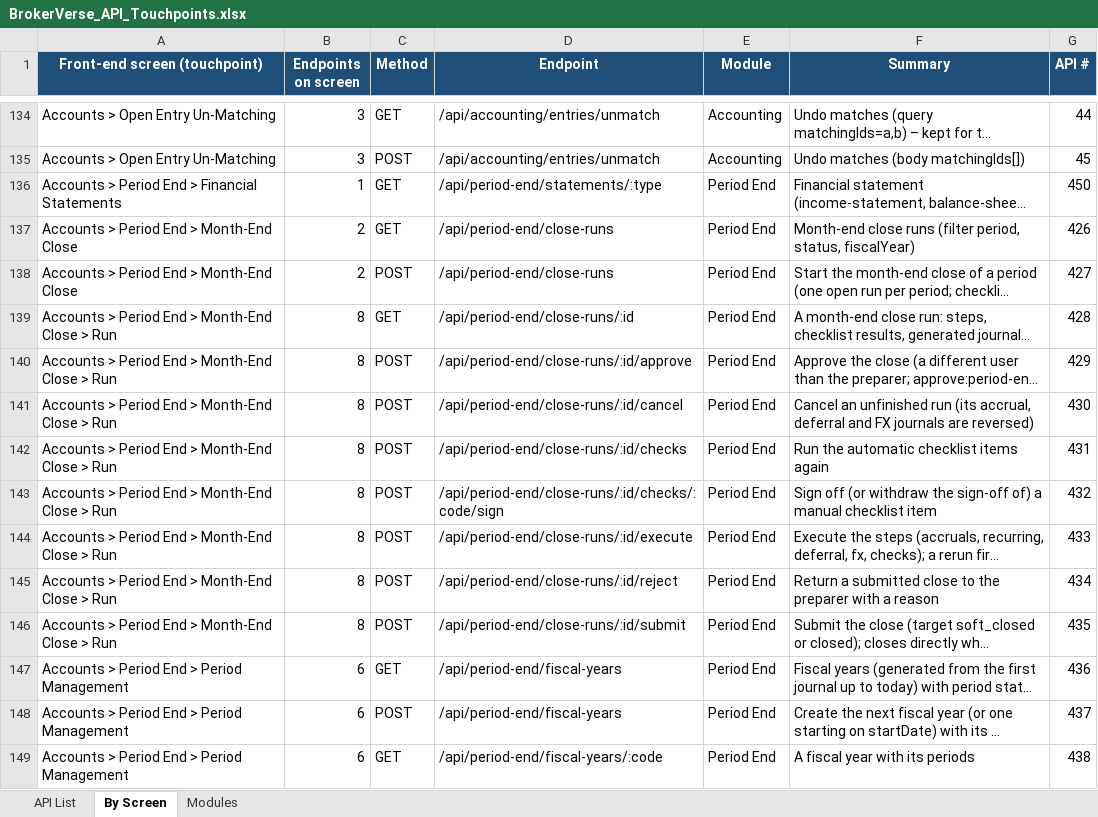
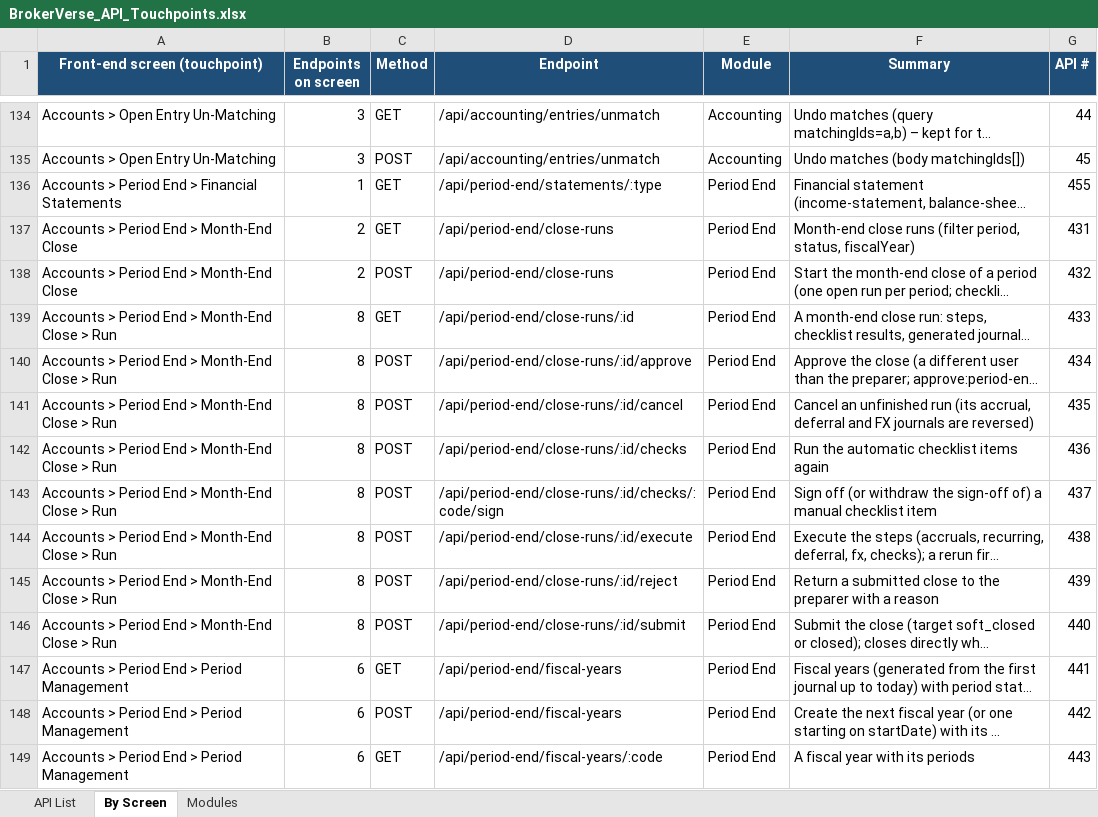
Before and after one commit to IortaTexhNXT-DEV/BDOI-OOTB, an Excel workbook: backend/docs/api/BrokerVerse_API_Touchpoints.xlsx, sheet By Screen, drawn as a sheet; only a part is shown, gaps mark what is left out; long unchanged cells end in …; values as stored, in another font and other column widths than the file's, no borders; the diff covers the shown part only; the diff names each change by its address in the sheet, - before the commit and + after, or states it on an @@ line.

Commit message:
Go-Live Data Workbench: environment comparison report
Compare environments (Master > Go-Live Data Load): the configuration workbook
exported from another environment compared with this one, or two exports with
each other (file A vs file B), never loaded. Per sheet: identical, different
(field-level differences), only in the file, only here; environment-specific
values (cutover date, URLs and hosts, e-mail sender, payment gateway modes,
numbering counters unless included) listed apart. Verdict Mirrored or
Differences found; comparison workbook with Summary, one sheet per object with
a Difference column and colour coding, environment-specific values and rules.

API POST/GET /data-load/compare, /compare/:id, /compare/:id/rows,
/compare/:id/workbook (read:data-load, audited; results kept in
data_load_comparisons, migration 0247). Release pipeline script
scripts/compare-environments.js (exit 0 mirrored, 1 differences, 2 error).
Rehearsal step 2 proves SOURCE and TARGET mirrored after the configuration
load. Tests, API export, onboarding documentation.

```diff
--- a/backend/docs/api/BrokerVerse_API_Touchpoints.xlsx (sheet By Screen)
+++ b/backend/docs/api/BrokerVerse_API_Touchpoints.xlsx (sheet By Screen)
-G136 (API #): 450
+G136 (API #): 455
-G137 (API #): 426
+G137 (API #): 431
-G138 (API #): 427
+G138 (API #): 432
-G139 (API #): 428
+G139 (API #): 433
-G140 (API #): 429
+G140 (API #): 434
-G141 (API #): 430
+G141 (API #): 435
-G142 (API #): 431
+G142 (API #): 436
-G143 (API #): 432
+G143 (API #): 437
-G144 (API #): 433
+G144 (API #): 438
-G145 (API #): 434
+G145 (API #): 439
-G146 (API #): 435
+G146 (API #): 440
-G147 (API #): 436
+G147 (API #): 441
-G148 (API #): 437
+G148 (API #): 442
-G149 (API #): 438
+G149 (API #): 443
```
Also changed, not shown: 5 added rows and 591 edited cells elsewhere in this sheet, sheet API List, sheet Modules, 25 other files.
